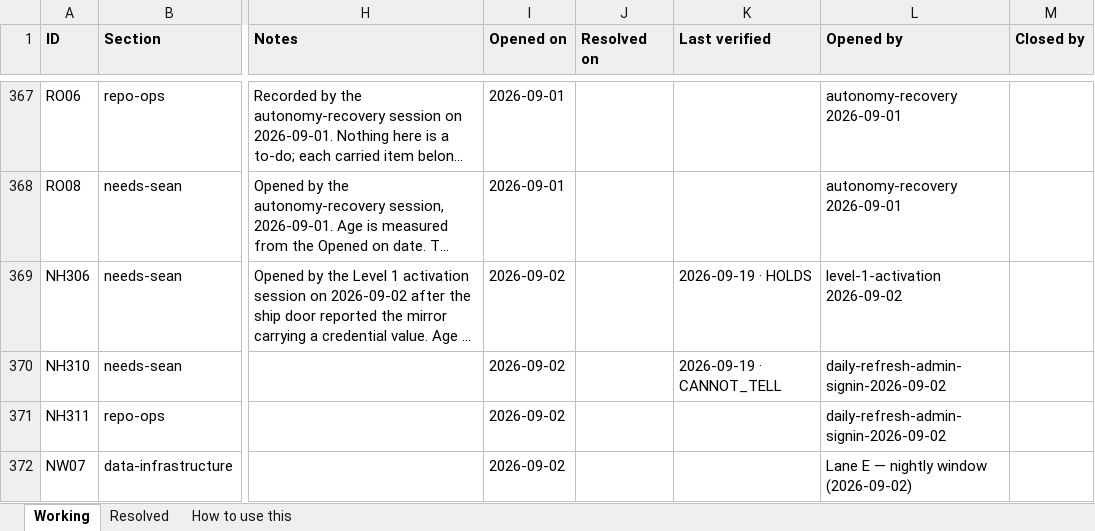
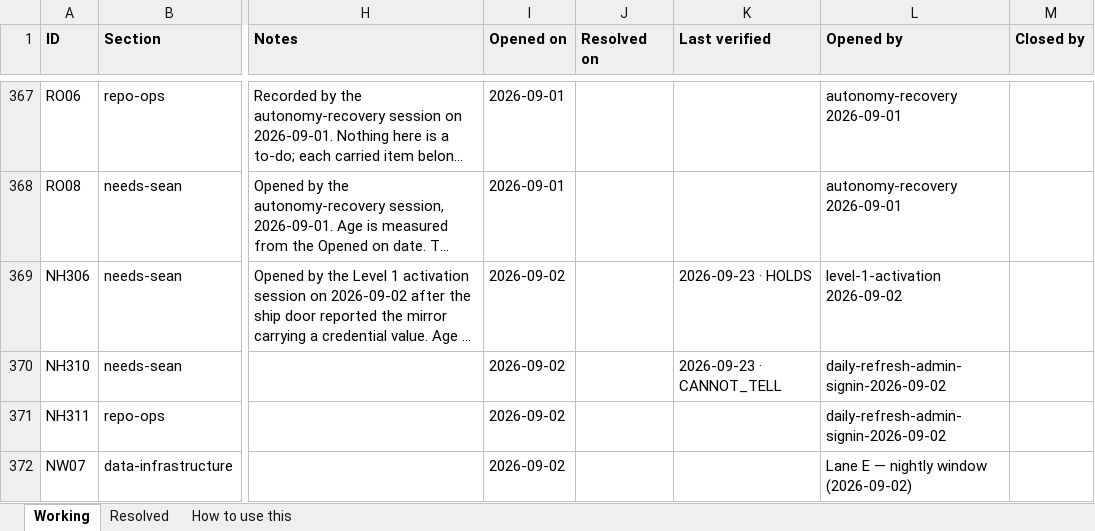
Before and after one commit to SeanJ22/meanwhile, an Excel workbook: docs/tracker.xlsx, sheet Working, drawn as a sheet; only a part is shown, gaps mark what is left out; long unchanged cells end in …; values as stored, in another font and other column widths than the file's, no borders; the diff names each change by its address in the sheet, - before the commit and + after, or states it on an @@ line.

```diff
--- a/docs/tracker.xlsx (sheet Working)
+++ b/docs/tracker.xlsx (sheet Working)
-K369 (Last verified): 2026-09-19 · HOLDS
+K369 (Last verified): 2026-09-23 · HOLDS
-K370 (Last verified): 2026-09-19 · CANNOT_TELL
+K370 (Last verified): 2026-09-23 · CANNOT_TELL
```
Also changed, not shown: 5 other files.
